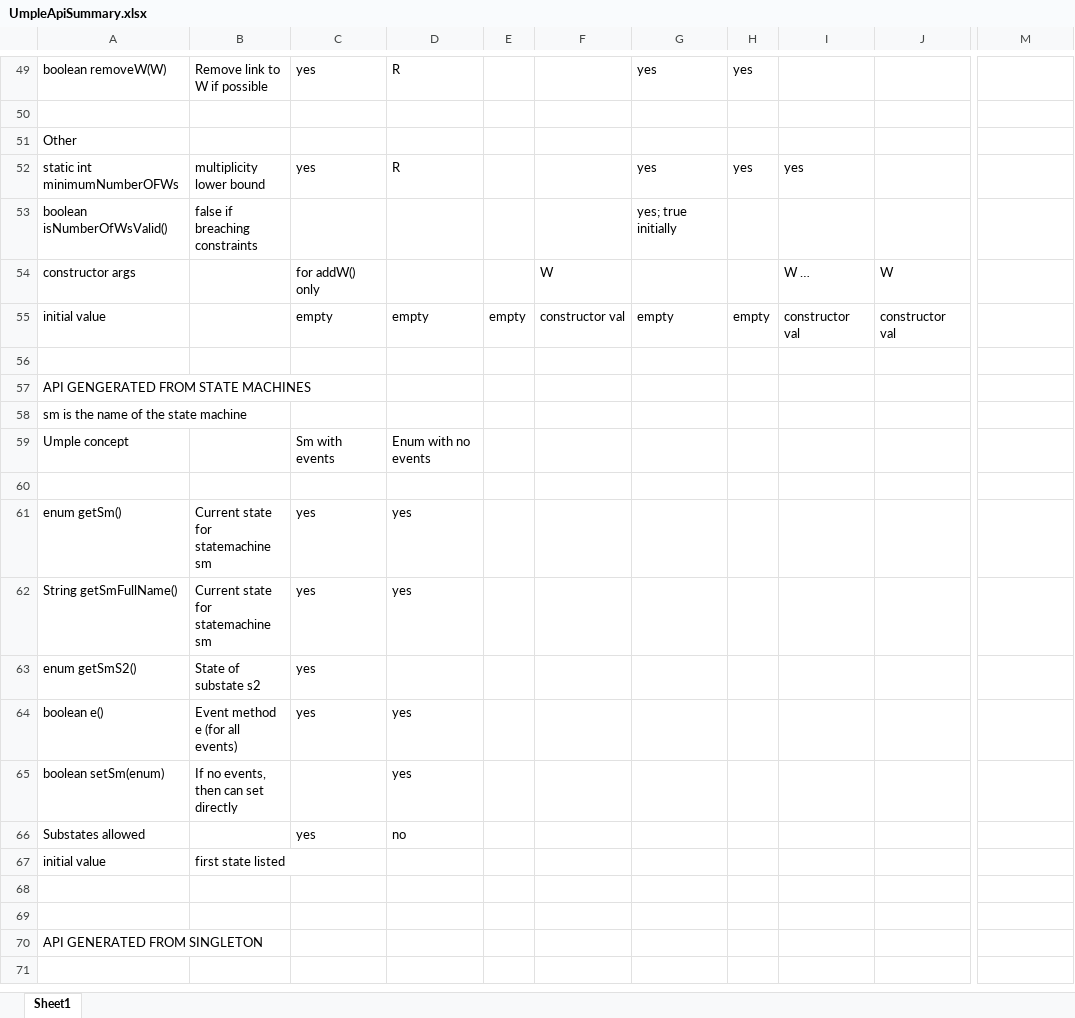
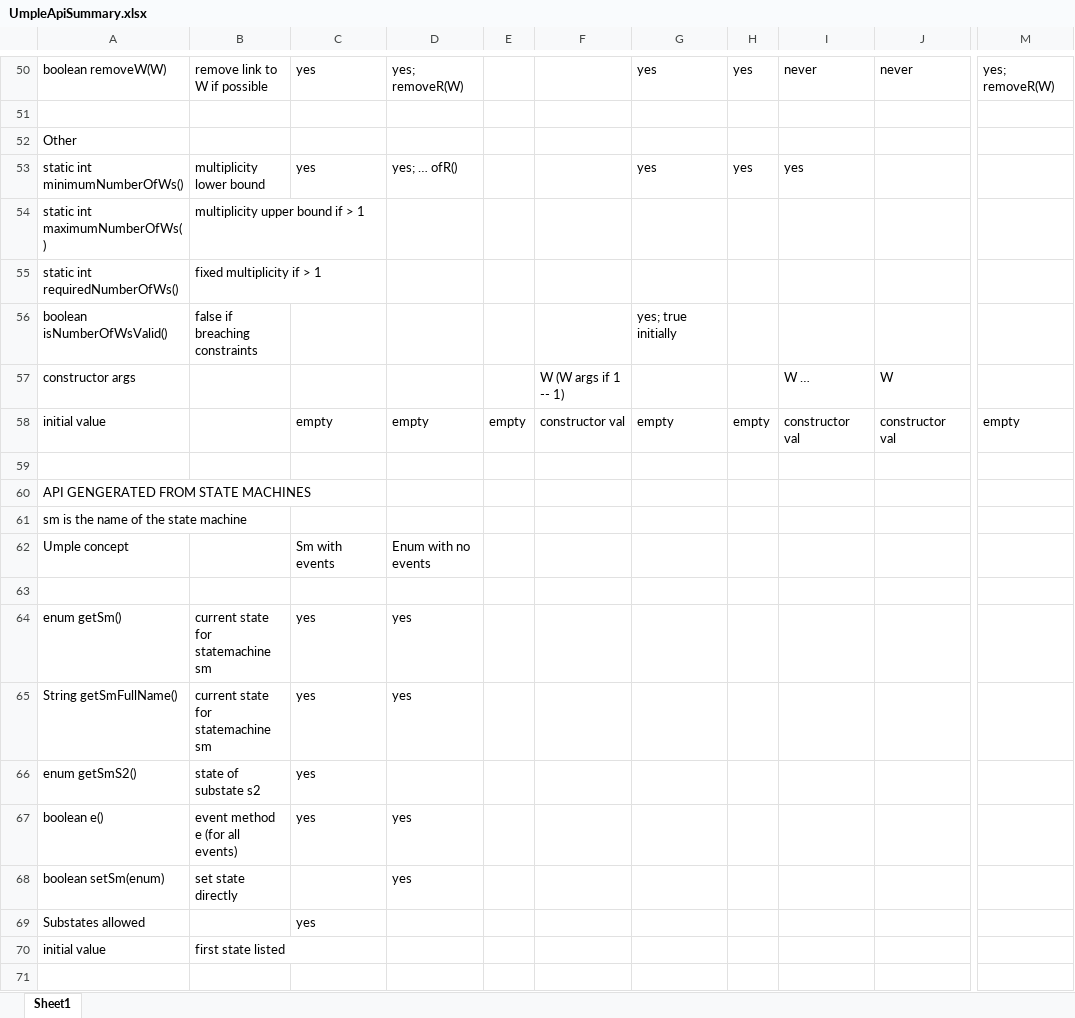
Before and after one commit to umple/umple, an Excel workbook: build/reference/ExcelForAPIDocumentation/UmpleApiSummary.xlsx, sheet Sheet1, drawn as a sheet; only a part is shown, gaps mark what is left out; the shorter side is filled out with more unchanged rows; values as stored, in another font and other column widths than the file's, no cell formats; addresses are those after the commit; rows hold the shown columns only; the diff covers the shown part only; the diff names each change by its address in the sheet, - before the commit and + after, or states it on an @@ line.

```diff
--- a/build/reference/ExcelForAPIDocumentation/UmpleApiSummary.xlsx (sheet Sheet1)
+++ b/build/reference/ExcelForAPIDocumentation/UmpleApiSummary.xlsx (sheet Sheet1)
-B50: Remove link to W if possible
+B50: remove link to W if possible
-D50: R
+D50: yes; removeR(W)
-I50: (empty)
+I50: never
-J50: (empty)
+J50: never
-M50: (empty)
+M50: yes; removeR(W)
-A53: static int minimumNumberOFWs
+A53: static int minimumNumberOfWs()
-D53: R
+D53: yes; … ofR()
+row 54: static int maximumNumberOfWs() | multiplicity upper bound if > 1
+row 55: static int requiredNumberOfWs() | fixed multiplicity if > 1
-C57: for addW() only
+C57: (empty)
-F57: W
+F57: W (W args if 1 -- 1)
-M58: (empty)
+M58: empty
-B64:B65: Current state for statemachine sm
+B64:B65: current state for statemachine sm
-B66: State of substate s2
+B66: state of substate s2
-B67: Event method e (for all events)
+B67: event method e (for all events)
-B68: If no events, then can set directly
+B68: set state directly
-D69: no
+D69: (empty)
```
Also changed, not shown: 2 added rows, 1 removed row and 38 edited cells elsewhere in this sheet, cell formats, 1 other file.
